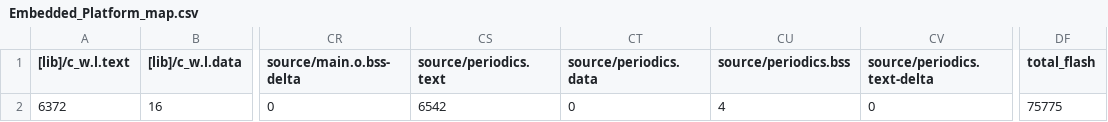
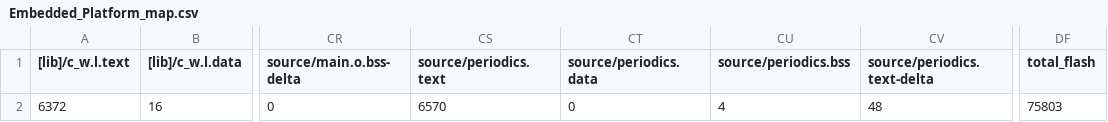
Before and after one commit to BFMC-BEAM/Embedded_Platform, a CSV file: BUILD/NUCLEO_F401RE/ARMC6/Embedded_Platform_map.csv, drawn as a sheet; only a part is shown, gaps mark what is left out; the diff names each change by its address in the sheet, - before the commit and + after, or states it on an @@ line.

```diff
--- a/BUILD/NUCLEO_F401RE/ARMC6/Embedded_Platform_map.csv
+++ b/BUILD/NUCLEO_F401RE/ARMC6/Embedded_Platform_map.csv
-CS2 (source/periodics.text): 6542
+CS2 (source/periodics.text): 6570
-CV2 (source/periodics.text-delta): 0
+CV2 (source/periodics.text-delta): 48
-DF2 (total_flash): 75775
+DF2 (total_flash): 75803
```
Also changed, not shown: 10 other files.
